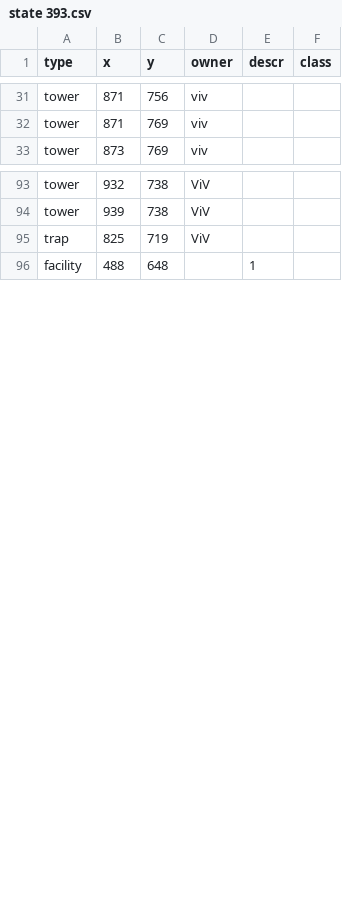
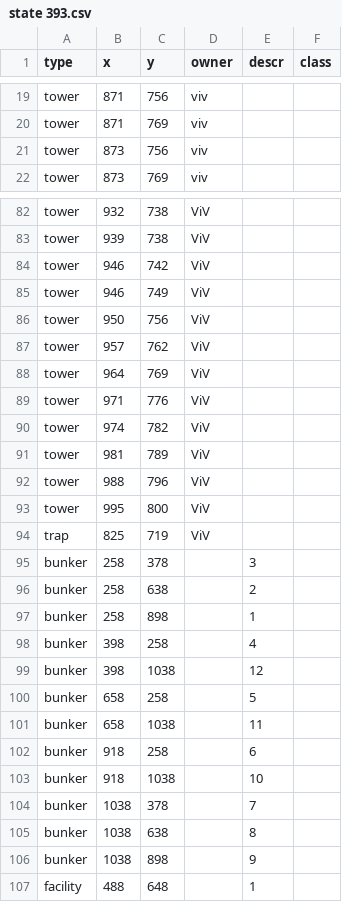
Before and after one commit to rogiersteehouder/sosmap, a CSV file: state 393.csv, drawn as a sheet; only a part is shown, gaps mark what is left out; the diff covers the shown part only.

```diff
--- a/state 393.csv
+++ b/state 393.csv
@@ -32,2 +20,3 @@
 "tower",871,769,"viv",,
+"tower",873,756,"viv",,
 "tower",873,769,"viv",,
@@ -94,3 +83,25 @@
 "tower",939,738,"ViV",,
+"tower",946,742,"ViV",,
+"tower",946,749,"ViV",,
+"tower",950,756,"ViV",,
+"tower",957,762,"ViV",,
+"tower",964,769,"ViV",,
+"tower",971,776,"ViV",,
+"tower",974,782,"ViV",,
+"tower",981,789,"ViV",,
+"tower",988,796,"ViV",,
+"tower",995,800,"ViV",,
 "trap",825,719,"ViV",,
+"bunker",258,378,,"3",
+"bunker",258,638,,"2",
+"bunker",258,898,,"1",
+"bunker",398,258,,"4",
+"bunker",398,1038,,"12",
+"bunker",658,258,,"5",
+"bunker",658,1038,,"11",
+"bunker",918,258,,"6",
+"bunker",918,1038,,"10",
+"bunker",1038,378,,"7",
+"bunker",1038,638,,"8",
+"bunker",1038,898,,"9",
 "facility",488,648,,"1",
```
Also changed, not shown: 4 added rows and 12 removed rows elsewhere in this file, 6 other files.
